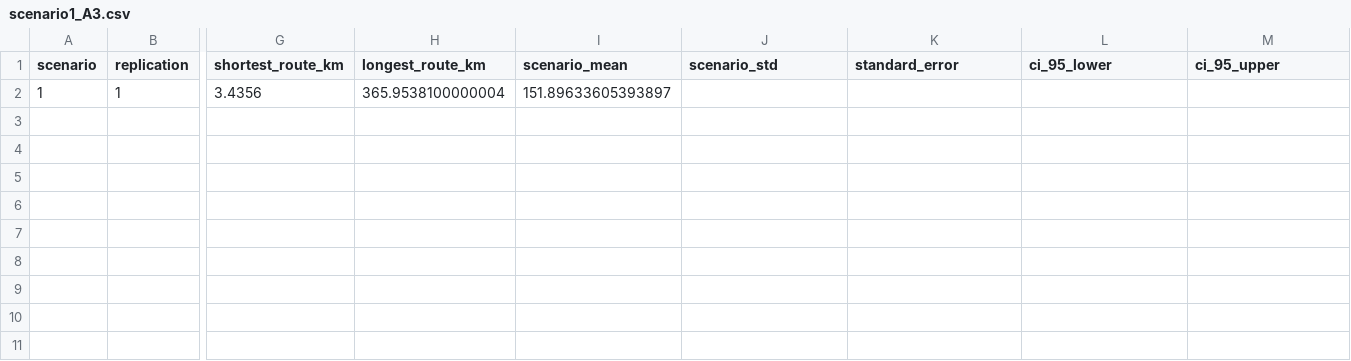
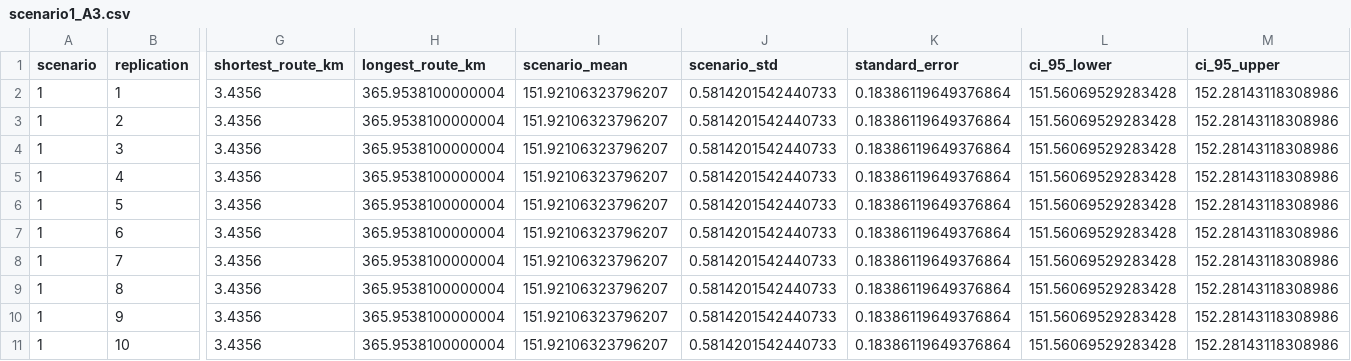
Before and after one commit to lukavicius/advsim, a CSV file: lab 3/EPA133a-G10-A3/EPA133a-G10-A3/model/experiment/scenario1_A3.csv, drawn as a sheet; only a part is shown, gaps mark what is left out; rows hold the shown columns only; the diff names each change by its address in the sheet, - before the commit and + after, or states it on an @@ line.

```diff
--- a/lab 3/EPA133a-G10-A3/EPA133a-G10-A3/model/experiment/scenario1_A3.csv
+++ b/lab 3/EPA133a-G10-A3/EPA133a-G10-A3/model/experiment/scenario1_A3.csv
-I2 (scenario_mean): 151.89633605393897
+I2 (scenario_mean): 151.92106323796207
-J2 (scenario_std): (empty)
+J2 (scenario_std): 0.5814201542440733
-K2 (standard_error): (empty)
+K2 (standard_error): 0.18386119649376864
-L2 (ci_95_lower): (empty)
+L2 (ci_95_lower): 151.56069529283428
-M2 (ci_95_upper): (empty)
+M2 (ci_95_upper): 152.28143118308986
+row 3: 1 | 2 | 3.4356 | 365.9538100000004 | 151.92106323796207 | 0.5814201542440733 | 0.18386119649376864 | 151.56069529283428 | 152.28143118308986
+row 4: 1 | 3 | 3.4356 | 365.9538100000004 | 151.92106323796207 | 0.5814201542440733 | 0.18386119649376864 | 151.56069529283428 | 152.28143118308986
+row 5: 1 | 4 | 3.4356 | 365.9538100000004 | 151.92106323796207 | 0.5814201542440733 | 0.18386119649376864 | 151.56069529283428 | 152.28143118308986
+row 6: 1 | 5 | 3.4356 | 365.9538100000004 | 151.92106323796207 | 0.5814201542440733 | 0.18386119649376864 | 151.56069529283428 | 152.28143118308986
+row 7: 1 | 6 | 3.4356 | 365.9538100000004 | 151.92106323796207 | 0.5814201542440733 | 0.18386119649376864 | 151.56069529283428 | 152.28143118308986
+row 8: 1 | 7 | 3.4356 | 365.9538100000004 | 151.92106323796207 | 0.5814201542440733 | 0.18386119649376864 | 151.56069529283428 | 152.28143118308986
+row 9: 1 | 8 | 3.4356 | 365.9538100000004 | 151.92106323796207 | 0.5814201542440733 | 0.18386119649376864 | 151.56069529283428 | 152.28143118308986
+row 10: 1 | 9 | 3.4356 | 365.9538100000004 | 151.92106323796207 | 0.5814201542440733 | 0.18386119649376864 | 151.56069529283428 | 152.28143118308986
+row 11: 1 | 10 | 3.4356 | 365.9538100000004 | 151.92106323796207 | 0.5814201542440733 | 0.18386119649376864 | 151.56069529283428 | 152.28143118308986
```
Also changed, not shown: lab 3/EPA133a-G10-A3/EPA133a-G10-A3/model/experiment/scenario0_A3.csv, lab 3/EPA133a-G10-A3/EPA133a-G10-A3/model/experiment/scenario2_A3.csv, 9 other files.
